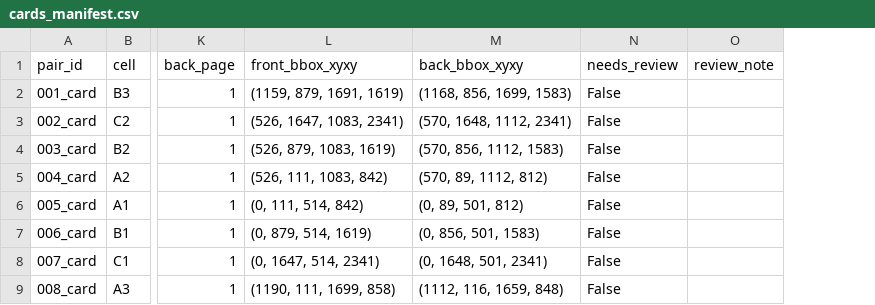
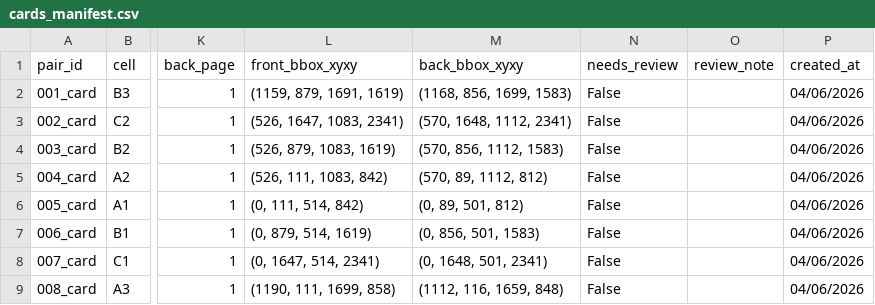
Before and after one commit to kinggiaan/cardlish-learn, a CSV file: unified_db/data/cards_manifest.csv, drawn as a sheet; only a part is shown, gaps mark what is left out; the diff names each change by its address in the sheet, - before the commit and + after, or states it on an @@ line.

Commit message:
feat: add created_at split timestamp and sorting features to the developer review viewer

```diff
--- a/unified_db/data/cards_manifest.csv
+++ b/unified_db/data/cards_manifest.csv
+column P (created_at), rows 2-9: all 04/06/2026
```
Also changed, not shown: 5 other files.
